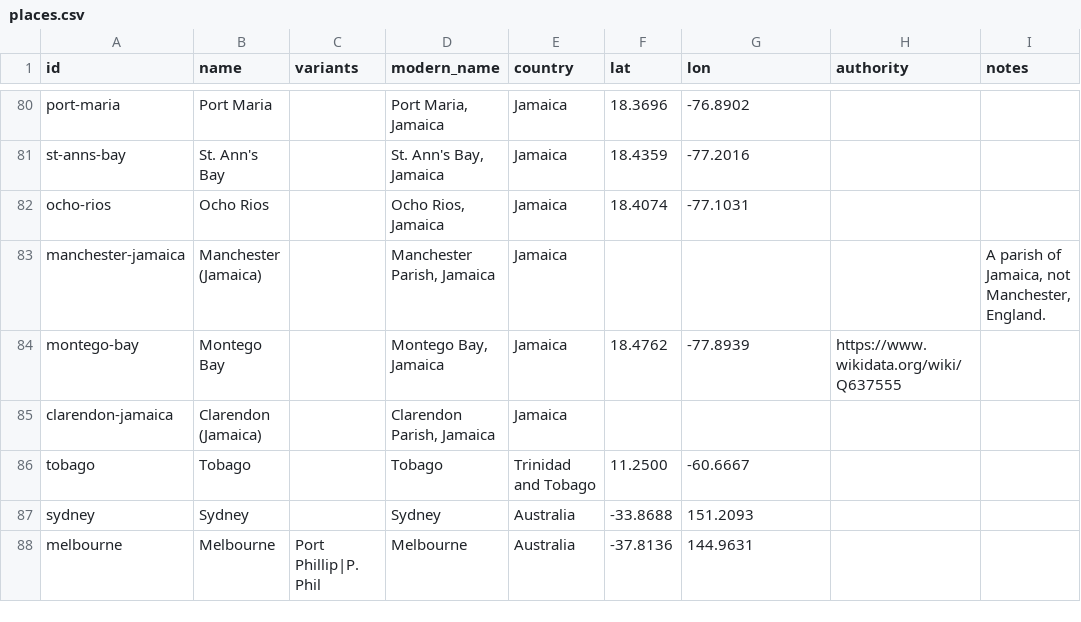
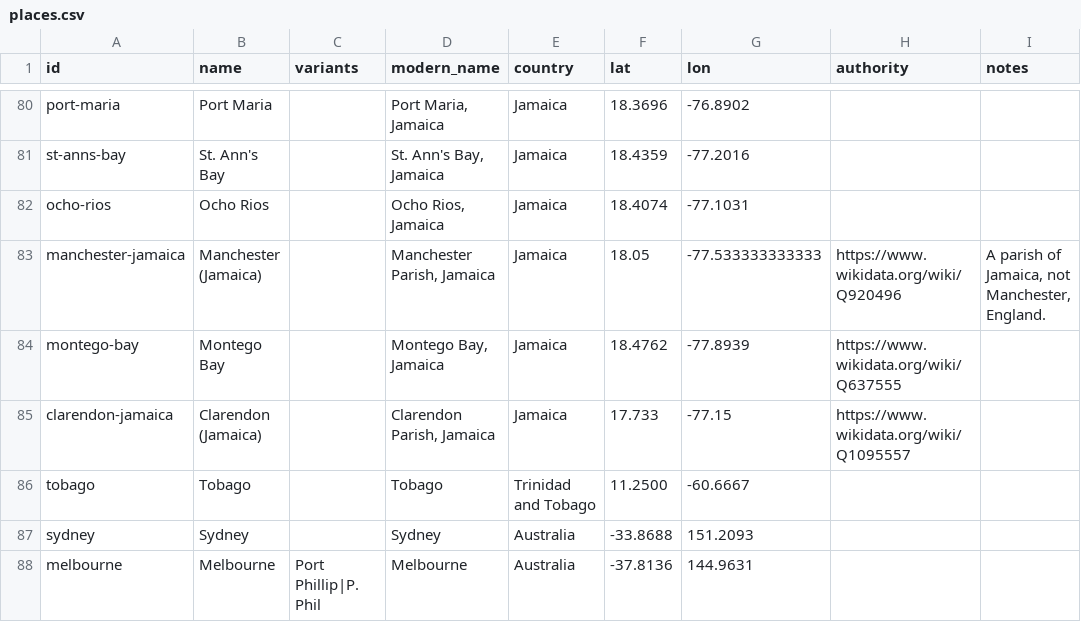
Before and after one commit to judaicadh/listsexplorer, a CSV file: data/places.csv, drawn as a sheet; only a part is shown, gaps mark what is left out; the diff covers the shown part only.

```diff
--- a/data/places.csv
+++ b/data/places.csv
@@ -82,5 +82,5 @@ st-anns-bay,St. Ann's Bay,,"St. Ann's Bay, Jamaica",Jamaica,18.4359,-77.2016,,
 ocho-rios,Ocho Rios,,"Ocho Rios, Jamaica",Jamaica,18.4074,-77.1031,,
-manchester-jamaica,Manchester (Jamaica),,"Manchester Parish, Jamaica",Jamaica,,,,"A parish of Jamaica, not Manchester, England."
+manchester-jamaica,Manchester (Jamaica),,"Manchester Parish, Jamaica",Jamaica,18.05,-77.533333333333,https://www.wikidata.org/wiki/Q920496,"A parish of Jamaica, not Manchester, England."
 montego-bay,Montego Bay,,"Montego Bay, Jamaica",Jamaica,18.4762,-77.8939,https://www.wikidata.org/wiki/Q637555,
-clarendon-jamaica,Clarendon (Jamaica),,"Clarendon Parish, Jamaica",Jamaica,,,,
+clarendon-jamaica,Clarendon (Jamaica),,"Clarendon Parish, Jamaica",Jamaica,17.733,-77.15,https://www.wikidata.org/wiki/Q1095557,
 tobago,Tobago,,Tobago,Trinidad and Tobago,11.2500,-60.6667,,
```
Also changed, not shown: 28 edited cells elsewhere in this file.
